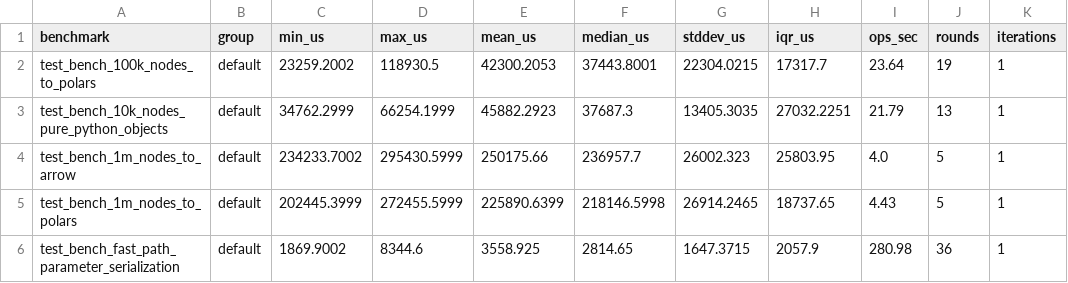
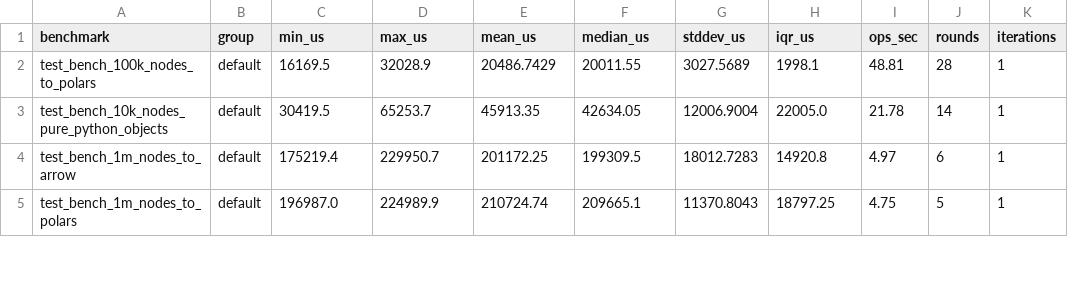
Before and after one commit to tanishq-kumar/voyager-ogm, a CSV file: benchmarks/latest_summary.csv, drawn as a sheet; only a part is shown; the diff covers the shown part only.

```diff
--- a/benchmarks/latest_summary.csv
+++ b/benchmarks/latest_summary.csv
@@ -1,6 +1,5 @@
 benchmark,group,min_us,max_us,mean_us,median_us,stddev_us,iqr_us,ops_sec,rounds,iterations
-test_bench_100k_nodes_to_polars,default,23259.2002,118930.5,42300.2053,37443.8001,22304.0215,17317.7,23.64,19,1
-test_bench_10k_nodes_pure_python_objects,default,34762.2999,66254.1999,45882.2923,37687.3,13405.3035,27032.2251,21.79,13,1
-test_bench_1m_nodes_to_arrow,default,234233.7002,295430.5999,250175.66,236957.7,26002.323,25803.95,4.0,5,1
-test_bench_1m_nodes_to_polars,default,202445.3999,272455.5999,225890.6399,218146.5998,26914.2465,18737.65,4.43,5,1
-test_bench_fast_path_parameter_serialization,default,1869.9002,8344.6,3558.925,2814.65,1647.3715,2057.9,280.98,36,1
+test_bench_100k_nodes_to_polars,default,16169.5,32028.9,20486.7429,20011.55,3027.5689,1998.1,48.81,28,1
+test_bench_10k_nodes_pure_python_objects,default,30419.5,65253.7,45913.35,42634.05,12006.9004,22005.0,21.78,14,1
+test_bench_1m_nodes_to_arrow,default,175219.4,229950.7,201172.25,199309.5,18012.7283,14920.8,4.97,6,1
+test_bench_1m_nodes_to_polars,default,196987.0,224989.9,210724.74,209665.1,11370.8043,18797.25,4.75,5,1
```
Also changed, not shown: 3 removed rows and 96 edited cells elsewhere in this file, 15 other files.
